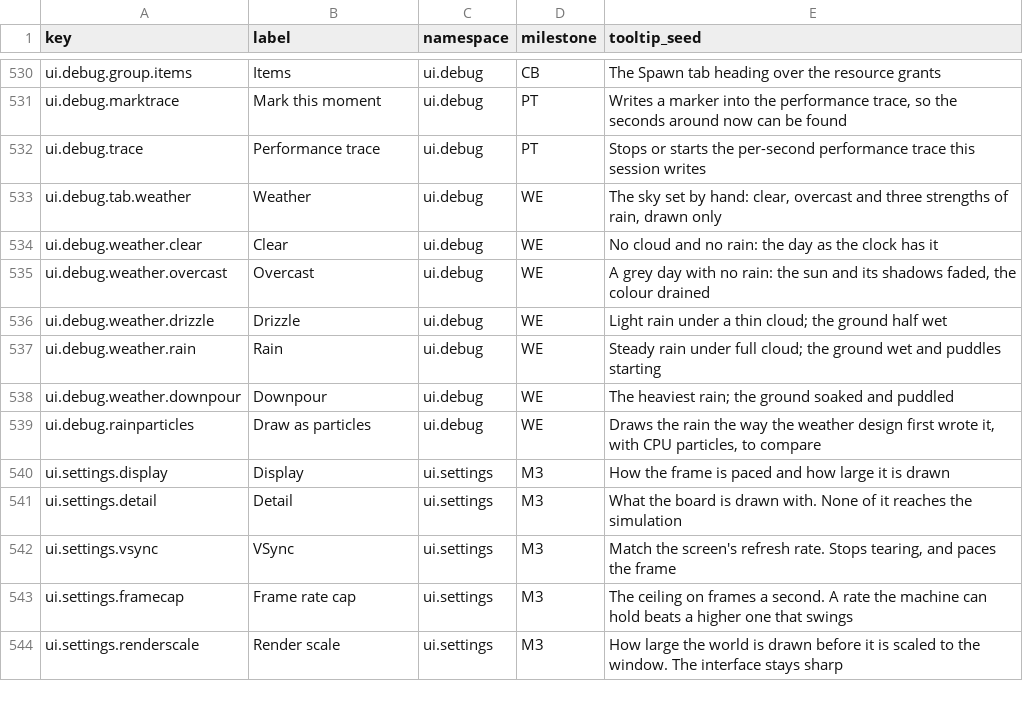
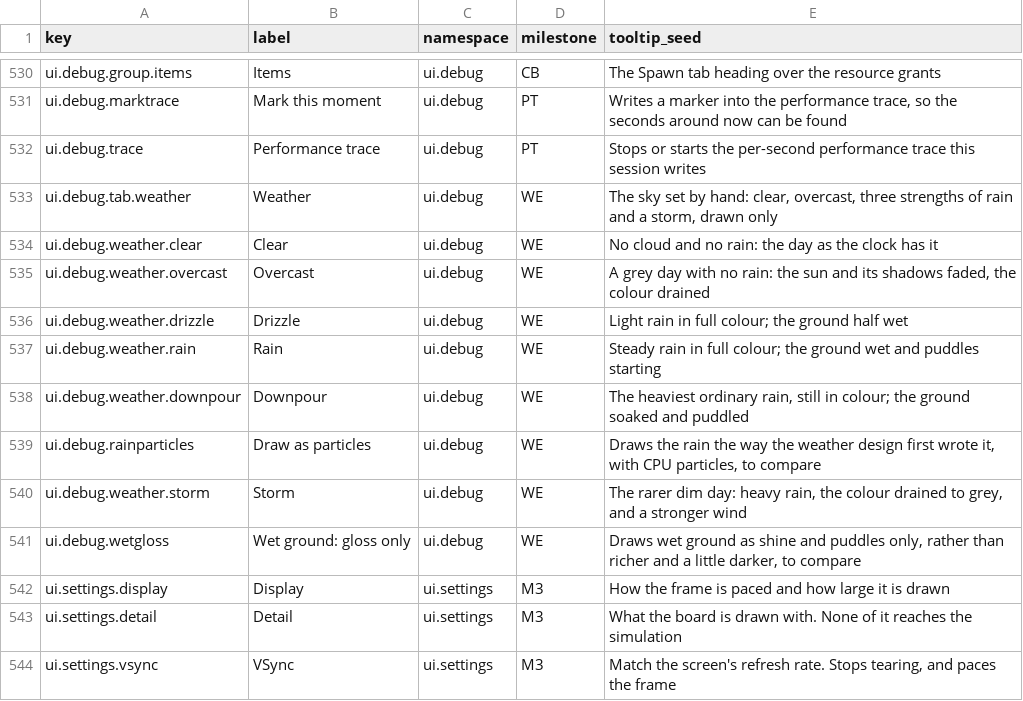
Before and after one commit to 1mitten/odyssey, a CSV file: docs/design/icon-keys.csv, drawn as a sheet; only a part is shown, gaps mark what is left out; the shorter side is filled out with more unchanged rows.

```diff
--- a/docs/design/icon-keys.csv
+++ b/docs/design/icon-keys.csv
@@ -532,9 +532,11 @@ ui.debug.marktrace,Mark this moment,ui.debug,PT,"Writes a marker into the perfor
 ui.debug.trace,Performance trace,ui.debug,PT,"Stops or starts the per-second performance trace this session writes"
-ui.debug.tab.weather,Weather,ui.debug,WE,"The sky set by hand: clear, overcast and three strengths of rain, drawn only"
+ui.debug.tab.weather,Weather,ui.debug,WE,"The sky set by hand: clear, overcast, three strengths of rain and a storm, drawn only"
 ui.debug.weather.clear,Clear,ui.debug,WE,"No cloud and no rain: the day as the clock has it"
 ui.debug.weather.overcast,Overcast,ui.debug,WE,"A grey day with no rain: the sun and its shadows faded, the colour drained"
-ui.debug.weather.drizzle,Drizzle,ui.debug,WE,"Light rain under a thin cloud; the ground half wet"
-ui.debug.weather.rain,Rain,ui.debug,WE,"Steady rain under full cloud; the ground wet and puddles starting"
-ui.debug.weather.downpour,Downpour,ui.debug,WE,"The heaviest rain; the ground soaked and puddled"
+ui.debug.weather.drizzle,Drizzle,ui.debug,WE,"Light rain in full colour; the ground half wet"
+ui.debug.weather.rain,Rain,ui.debug,WE,"Steady rain in full colour; the ground wet and puddles starting"
+ui.debug.weather.downpour,Downpour,ui.debug,WE,"The heaviest ordinary rain, still in colour; the ground soaked and puddled"
 ui.debug.rainparticles,Draw as particles,ui.debug,WE,"Draws the rain the way the weather design first wrote it, with CPU particles, to compare"
+ui.debug.weather.storm,Storm,ui.debug,WE,"The rarer dim day: heavy rain, the colour drained to grey, and a stronger wind"
+ui.debug.wetgloss,Wet ground: gloss only,ui.debug,WE,"Draws wet ground as shine and puddles only, rather than richer and a little darker, to compare"
 ui.settings.display,Display,ui.settings,M3,"How the frame is paced and how large it is drawn"
```
Also changed, not shown: 22 other files.
